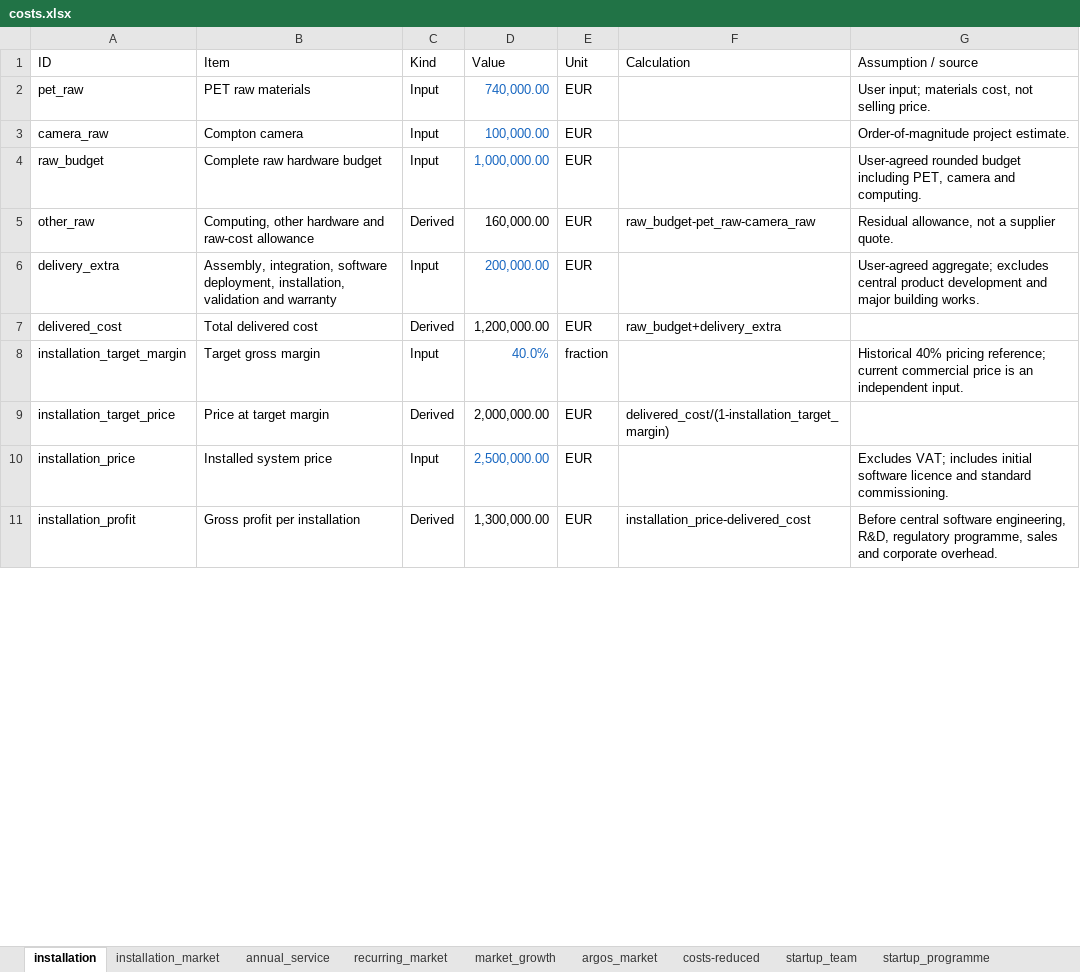
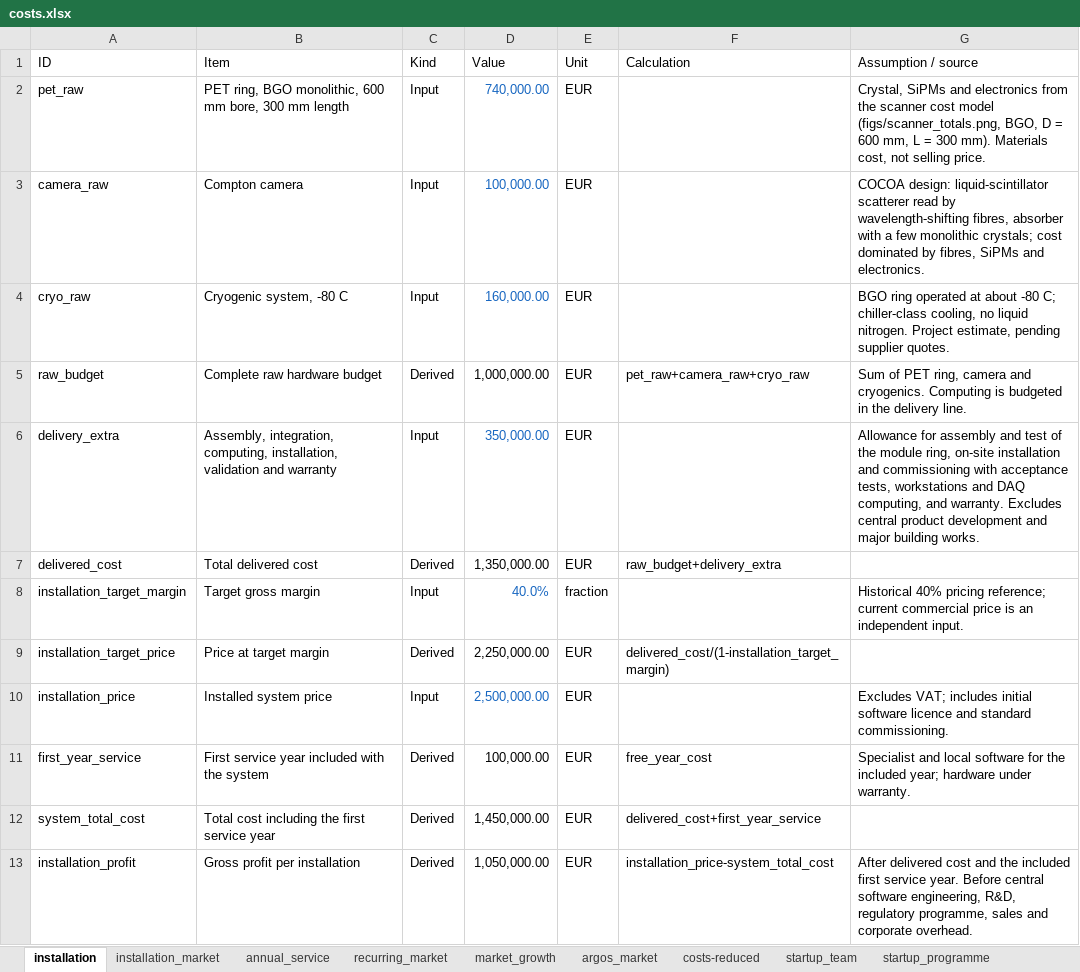
Before and after one commit to jjgomezcadenas/PTCRYSP, an Excel workbook: costs/costs.xlsx, sheet installation, drawn as a sheet; only a part is shown; values as stored, in another font and other column widths than the file's, no borders; table styles not drawn; removed rows and columns are numbered as before the commit, all else as after; the diff covers the shown part only; the diff names each change by its address in the sheet, - before the commit and + after, or states it on an @@ line.

```diff
--- a/costs/costs.xlsx (sheet installation)
+++ b/costs/costs.xlsx (sheet installation)
-B2 (Item): PET raw materials
+B2 (Item): PET ring, BGO monolithic, 600 mm bore, 300 mm length
-G2 (Assumption / source): User input; materials cost, not…
+G2 (Assumption / source): Crystal, SiPMs and electronics from the scanner cost model (figs/scanner_totals.png, BGO, D = 600 mm, L = 300 mm). Materials cost, not…
-G3 (Assumption / source): Order-of-magnitude project estimate.
+G3 (Assumption / source): COCOA design: liquid-scintillator scatterer read by wavelength-shifting fibres, absorber with a few monolithic crystals; cost dominated by fibres, SiPMs and electronics.
+row 4: cryo_raw | Cryogenic system, -80 C | Input | 160,000.00 | EUR |  | BGO ring operated at about -80 C; chiller-class cooling, no liquid nitrogen. Project estimate, pending supplier quotes.
-C5 (Kind): Input
+C5 (Kind): Derived
-D5 text colour: #1565C0
+D5 text colour: black
-F5 (Calculation): (empty)
+F5 (Calculation): pet_raw+camera_raw+cryo_raw
-G5 (Assumption / source): User-agreed rounded budget including PET, camera and computing.
+G5 (Assumption / source): Sum of PET ring, camera and cryogenics. Computing is budgeted in the delivery line.
-row 5: other_raw | Computing, other hardware and raw-cost allowance | Derived | 160,000.00 | EUR | raw_budget-pet_raw-camera_raw | Residual allowance, not a supplier quote.
-B6 (Item): Assembly, integration, software deployment, installation, validation…
+B6 (Item): Assembly, integration, computing, installation, validation…
-D6 (Value): 200,000.00
+D6 (Value): 350,000.00
-G6 (Assumption / source): User-agreed aggregate; excludes central product…
+G6 (Assumption / source): Allowance for assembly and test of the module ring, on-site installation and commissioning with acceptance tests, workstations and DAQ computing, and warranty. Excludes central product…
-D7 (Value): 1,200,000.00
+D7 (Value): 1,350,000.00
-D9 (Value): 2,000,000.00
+D9 (Value): 2,250,000.00
+row 11: first_year_service | First service year included with the system | Derived | 100,000.00 | EUR | free_year_cost | Specialist and local software for the included year; hardware under warranty.
+row 12: system_total_cost | Total cost including the first service year | Derived | 1,450,000.00 | EUR | delivered_cost+first_year_service
-D13 (Value): 1,300,000.00
+D13 (Value): 1,050,000.00
-F13 (Calculation): installation_price-delivered_cost
+F13 (Calculation): installation_price-system_total_cost
-G13 (Assumption / source): Before central…
+G13 (Assumption / source): After delivered cost and the included first service year. Before central…
```
Also changed, not shown: 8 added rows, 2 removed rows and 1 edited cell elsewhere in this sheet, sheet annual_service, sheet argos_market, sheet recurring_market, formulas that keep their value, 16 other files.
